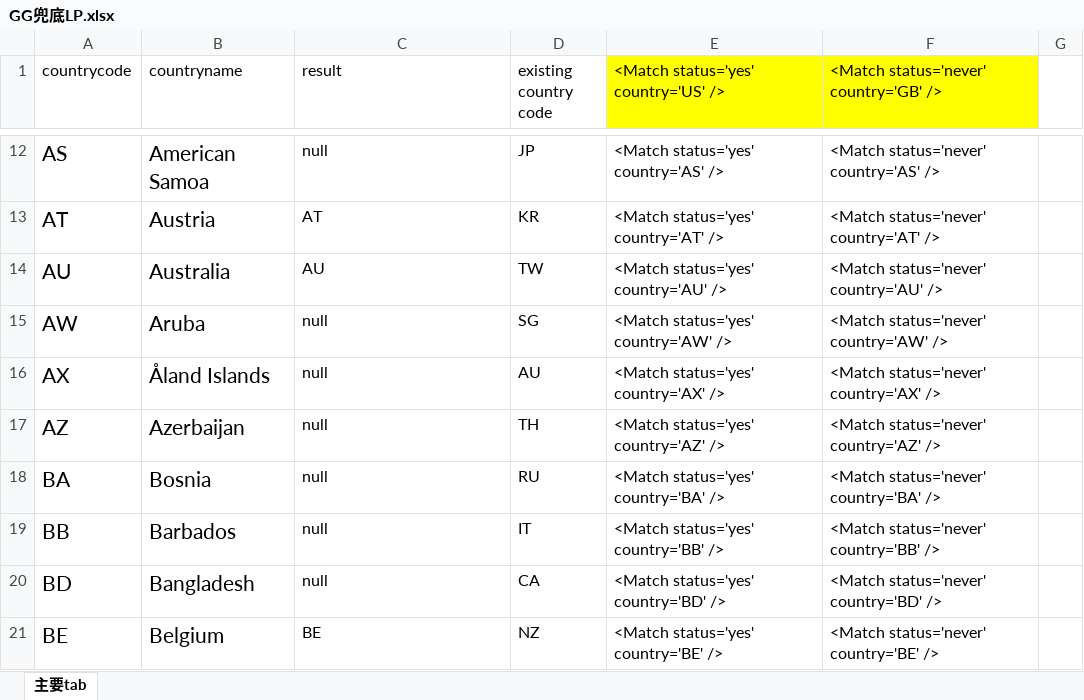
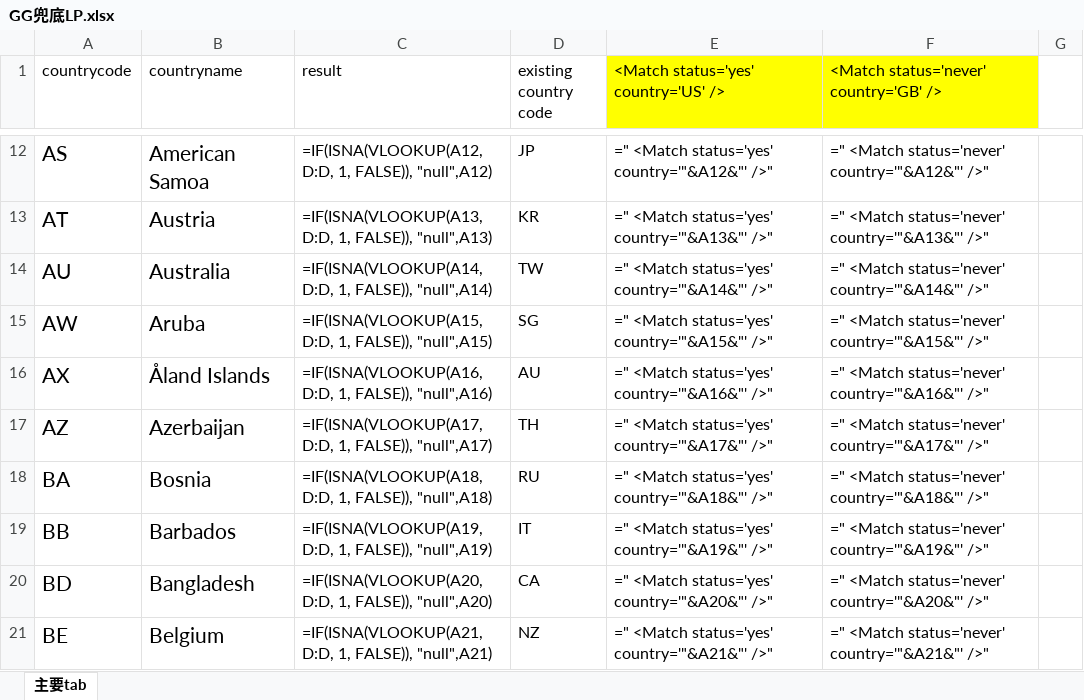
Before and after one commit to Stella329/LinkedinLearning_python-for-data-science-part-1, an Excel workbook: notebooksStella_pandasExcel/GG兜底LP.xlsx, sheet 主要tab, drawn as a sheet; only a part is shown, gaps mark what is left out; values as stored, in another font and other column widths than the file's, no borders; formulas without a stored value are shown as written; the diff covers the shown part only; the diff names each change by its address in the sheet, - before the commit and + after, or states it on an @@ line.

```diff
--- a/notebooksStella_pandasExcel/GG兜底LP.xlsx (sheet 主要tab)
+++ b/notebooksStella_pandasExcel/GG兜底LP.xlsx (sheet 主要tab)
-C12 (result): null
+C12 (result): =IF(ISNA(VLOOKUP(A12, D:D, 1, FALSE)), "null",A12)
-E12: <Match status='yes' country='AS' />
+E12: =" <Match status='yes' country='"&A12&"' />"
-F12: <Match status='never' country='AS' />
+F12: =" <Match status='never' country='"&A12&"' />"
-C13 (result): AT
+C13 (result): =IF(ISNA(VLOOKUP(A13, D:D, 1, FALSE)), "null",A13)
-E13: <Match status='yes' country='AT' />
+E13: =" <Match status='yes' country='"&A13&"' />"
-F13: <Match status='never' country='AT' />
+F13: =" <Match status='never' country='"&A13&"' />"
-C14 (result): AU
+C14 (result): =IF(ISNA(VLOOKUP(A14, D:D, 1, FALSE)), "null",A14)
-E14: <Match status='yes' country='AU' />
+E14: =" <Match status='yes' country='"&A14&"' />"
-F14: <Match status='never' country='AU' />
+F14: =" <Match status='never' country='"&A14&"' />"
-C15 (result): null
+C15 (result): =IF(ISNA(VLOOKUP(A15, D:D, 1, FALSE)), "null",A15)
-E15: <Match status='yes' country='AW' />
+E15: =" <Match status='yes' country='"&A15&"' />"
-F15: <Match status='never' country='AW' />
+F15: =" <Match status='never' country='"&A15&"' />"
-C16 (result): null
+C16 (result): =IF(ISNA(VLOOKUP(A16, D:D, 1, FALSE)), "null",A16)
-E16: <Match status='yes' country='AX' />
+E16: =" <Match status='yes' country='"&A16&"' />"
-F16: <Match status='never' country='AX' />
+F16: =" <Match status='never' country='"&A16&"' />"
-C17 (result): null
+C17 (result): =IF(ISNA(VLOOKUP(A17, D:D, 1, FALSE)), "null",A17)
-E17: <Match status='yes' country='AZ' />
+E17: =" <Match status='yes' country='"&A17&"' />"
-F17: <Match status='never' country='AZ' />
+F17: =" <Match status='never' country='"&A17&"' />"
-C18 (result): null
+C18 (result): =IF(ISNA(VLOOKUP(A18, D:D, 1, FALSE)), "null",A18)
-E18: <Match status='yes' country='BA' />
+E18: =" <Match status='yes' country='"&A18&"' />"
-F18: <Match status='never' country='BA' />
+F18: =" <Match status='never' country='"&A18&"' />"
-C19 (result): null
+C19 (result): =IF(ISNA(VLOOKUP(A19, D:D, 1, FALSE)), "null",A19)
-E19: <Match status='yes' country='BB' />
+E19: =" <Match status='yes' country='"&A19&"' />"
-F19: <Match status='never' country='BB' />
+F19: =" <Match status='never' country='"&A19&"' />"
-C20 (result): null
+C20 (result): =IF(ISNA(VLOOKUP(A20, D:D, 1, FALSE)), "null",A20)
-E20: <Match status='yes' country='BD' />
+E20: =" <Match status='yes' country='"&A20&"' />"
-F20: <Match status='never' country='BD' />
+F20: =" <Match status='never' country='"&A20&"' />"
-C21 (result): BE
+C21 (result): =IF(ISNA(VLOOKUP(A21, D:D, 1, FALSE)), "null",A21)
-E21: <Match status='yes' country='BE' />
+E21: =" <Match status='yes' country='"&A21&"' />"
-F21: <Match status='never' country='BE' />
+F21: =" <Match status='never' country='"&A21&"' />"
```
Also changed, not shown: 714 edited cells elsewhere in this sheet, 2 other files.
